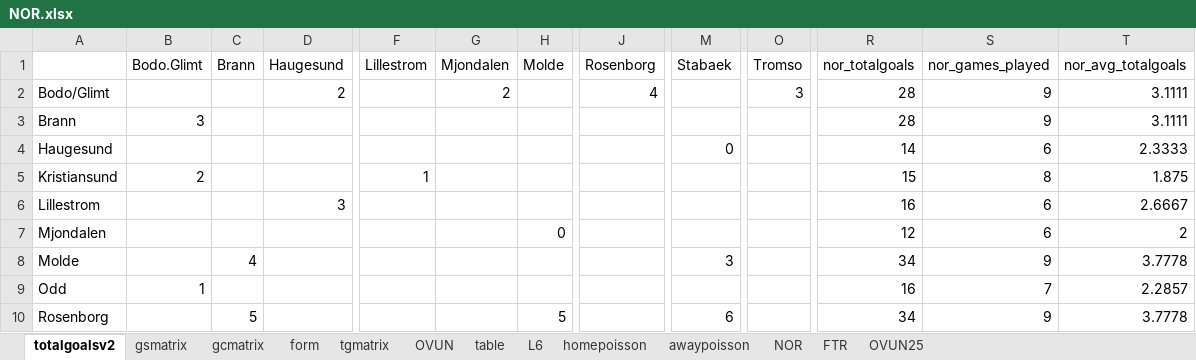
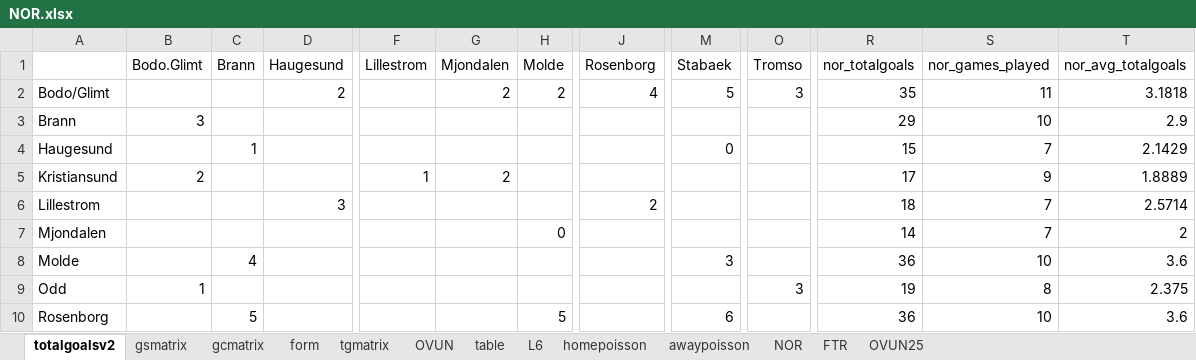
Before and after one commit to gitboyzorro5/Rsoccer, an Excel workbook: NOR.xlsx, sheet totalgoalsv2, drawn as a sheet; only a part is shown, gaps mark what is left out; values as stored, in another font and other column widths than the file's, no borders; conditional formats not drawn; the diff covers the shown part only; the diff names each change by its address in the sheet, - before the commit and + after, or states it on an @@ line.

```diff
--- a/NOR.xlsx (sheet totalgoalsv2)
+++ b/NOR.xlsx (sheet totalgoalsv2)
-H2 (Molde): (empty)
+H2 (Molde): 2
-M2 (Stabaek): (empty)
+M2 (Stabaek): 5
-R2 (nor_totalgoals): 28
+R2 (nor_totalgoals): 35
-S2 (nor_games_played): 9
+S2 (nor_games_played): 11
-T2 (nor_avg_totalgoals): 3.1111
+T2 (nor_avg_totalgoals): 3.1818
-R3 (nor_totalgoals): 28
+R3 (nor_totalgoals): 29
-S3 (nor_games_played): 9
+S3 (nor_games_played): 10
-T3 (nor_avg_totalgoals): 3.1111
+T3 (nor_avg_totalgoals): 2.9
-C4 (Brann): (empty)
+C4 (Brann): 1
-R4 (nor_totalgoals): 14
+R4 (nor_totalgoals): 15
-S4 (nor_games_played): 6
+S4 (nor_games_played): 7
-T4 (nor_avg_totalgoals): 2.3333
+T4 (nor_avg_totalgoals): 2.1429
-G5 (Mjondalen): (empty)
+G5 (Mjondalen): 2
-R5 (nor_totalgoals): 15
+R5 (nor_totalgoals): 17
-S5 (nor_games_played): 8
+S5 (nor_games_played): 9
-T5 (nor_avg_totalgoals): 1.875
+T5 (nor_avg_totalgoals): 1.8889
-J6 (Rosenborg): (empty)
+J6 (Rosenborg): 2
-R6 (nor_totalgoals): 16
+R6 (nor_totalgoals): 18
-S6:S7 (nor_games_played): 6
+S6:S7 (nor_games_played): 7
-T6 (nor_avg_totalgoals): 2.6667
+T6 (nor_avg_totalgoals): 2.5714
-R7 (nor_totalgoals): 12
+R7 (nor_totalgoals): 14
-R8 (nor_totalgoals): 34
+R8 (nor_totalgoals): 36
-S8 (nor_games_played): 9
+S8 (nor_games_played): 10
-T8 (nor_avg_totalgoals): 3.7778
+T8 (nor_avg_totalgoals): 3.6
-O9 (Tromso): (empty)
+O9 (Tromso): 3
-R9 (nor_totalgoals): 16
+R9 (nor_totalgoals): 19
-S9 (nor_games_played): 7
+S9 (nor_games_played): 8
-T9 (nor_avg_totalgoals): 2.2857
+T9 (nor_avg_totalgoals): 2.375
-R10 (nor_totalgoals): 34
+R10 (nor_totalgoals): 36
-S10 (nor_games_played): 9
+S10 (nor_games_played): 10
-T10 (nor_avg_totalgoals): 3.7778
+T10 (nor_avg_totalgoals): 3.6
```
Also changed, not shown: 23 edited cells elsewhere in this sheet, sheet NOR, sheet OVUN, sheet L6, sheet table, sheet homepoisson, sheet awaypoisson, 6 more sheets, FIN.xlsx, 6 other files.
